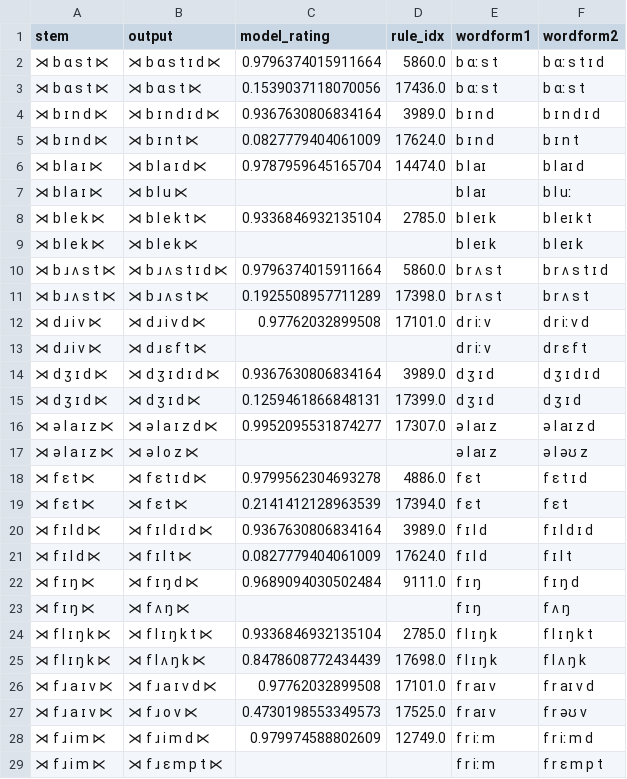
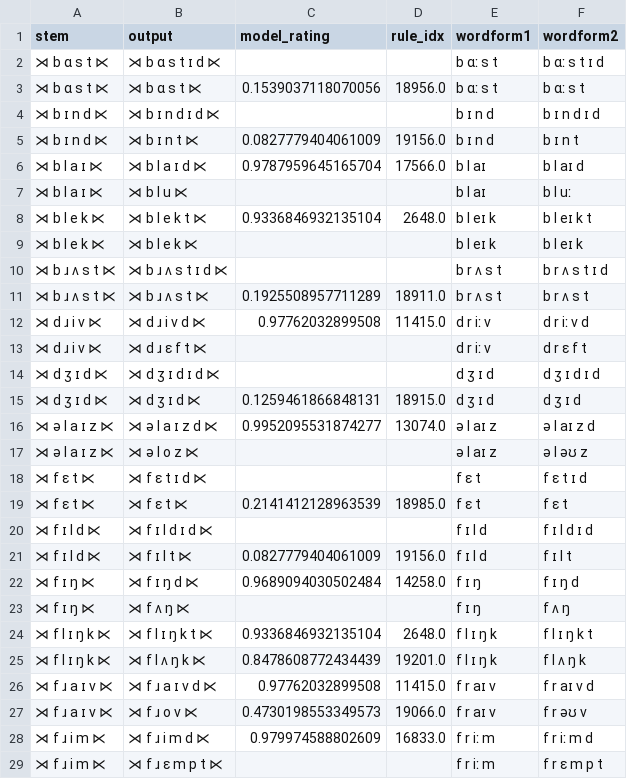
Before and after one commit to colincwilson/mingen, a TSV file: data/eng3_wug_tst_predict_confidence.tsv, drawn as a sheet; only a part is shown; the diff covers the shown part only.

```diff
--- a/data/eng3_wug_tst_predict_confidence.tsv
+++ b/data/eng3_wug_tst_predict_confidence.tsv
@@ -1,29 +1,29 @@
 stem	output	model_rating	rule_idx	wordform1	wordform2
-⋊ b ɑ s t ⋉	⋊ b ɑ s t ɪ d ⋉	0.9796374015911664	5860.0	b ɑː s t	b ɑː s t ɪ d
-⋊ b ɑ s t ⋉	⋊ b ɑ s t ⋉	0.1539037118070056	17436.0	b ɑː s t	b ɑː s t
-⋊ b ɪ n d ⋉	⋊ b ɪ n d ɪ d ⋉	0.9367630806834164	3989.0	b ɪ n d	b ɪ n d ɪ d
-⋊ b ɪ n d ⋉	⋊ b ɪ n t ⋉	0.0827779404061009	17624.0	b ɪ n d	b ɪ n t
-⋊ b l a ɪ ⋉	⋊ b l a ɪ d ⋉	0.9787959645165704	14474.0	b l aɪ	b l aɪ d
+⋊ b ɑ s t ⋉	⋊ b ɑ s t ɪ d ⋉			b ɑː s t	b ɑː s t ɪ d
+⋊ b ɑ s t ⋉	⋊ b ɑ s t ⋉	0.1539037118070056	18956.0	b ɑː s t	b ɑː s t
+⋊ b ɪ n d ⋉	⋊ b ɪ n d ɪ d ⋉			b ɪ n d	b ɪ n d ɪ d
+⋊ b ɪ n d ⋉	⋊ b ɪ n t ⋉	0.0827779404061009	19156.0	b ɪ n d	b ɪ n t
+⋊ b l a ɪ ⋉	⋊ b l a ɪ d ⋉	0.9787959645165704	17566.0	b l aɪ	b l aɪ d
 ⋊ b l a ɪ ⋉	⋊ b l u ⋉			b l aɪ	b l uː
-⋊ b l e k ⋉	⋊ b l e k t ⋉	0.9336846932135104	2785.0	b l eɪ k	b l eɪ k t
+⋊ b l e k ⋉	⋊ b l e k t ⋉	0.9336846932135104	2648.0	b l eɪ k	b l eɪ k t
 ⋊ b l e k ⋉	⋊ b l e k ⋉			b l eɪ k	b l eɪ k
-⋊ b ɹ ʌ s t ⋉	⋊ b ɹ ʌ s t ɪ d ⋉	0.9796374015911664	5860.0	b r ʌ s t	b r ʌ s t ɪ d
-⋊ b ɹ ʌ s t ⋉	⋊ b ɹ ʌ s t ⋉	0.1925508957711289	17398.0	b r ʌ s t	b r ʌ s t
-⋊ d ɹ i v ⋉	⋊ d ɹ i v d ⋉	0.97762032899508	17101.0	d r iː v	d r iː v d
+⋊ b ɹ ʌ s t ⋉	⋊ b ɹ ʌ s t ɪ d ⋉			b r ʌ s t	b r ʌ s t ɪ d
+⋊ b ɹ ʌ s t ⋉	⋊ b ɹ ʌ s t ⋉	0.1925508957711289	18911.0	b r ʌ s t	b r ʌ s t
+⋊ d ɹ i v ⋉	⋊ d ɹ i v d ⋉	0.97762032899508	11415.0	d r iː v	d r iː v d
 ⋊ d ɹ i v ⋉	⋊ d ɹ ɛ f t ⋉			d r iː v	d r ɛ f t
-⋊ d ʒ ɪ d ⋉	⋊ d ʒ ɪ d ɪ d ⋉	0.9367630806834164	3989.0	d ʒ ɪ d	d ʒ ɪ d ɪ d
-⋊ d ʒ ɪ d ⋉	⋊ d ʒ ɪ d ⋉	0.1259461866848131	17399.0	d ʒ ɪ d	d ʒ ɪ d
-⋊ ə l a ɪ z ⋉	⋊ ə l a ɪ z d ⋉	0.9952095531874277	17307.0	ə l aɪ z	ə l aɪ z d
+⋊ d ʒ ɪ d ⋉	⋊ d ʒ ɪ d ɪ d ⋉			d ʒ ɪ d	d ʒ ɪ d ɪ d
+⋊ d ʒ ɪ d ⋉	⋊ d ʒ ɪ d ⋉	0.1259461866848131	18915.0	d ʒ ɪ d	d ʒ ɪ d
+⋊ ə l a ɪ z ⋉	⋊ ə l a ɪ z d ⋉	0.9952095531874277	13074.0	ə l aɪ z	ə l aɪ z d
 ⋊ ə l a ɪ z ⋉	⋊ ə l o z ⋉			ə l aɪ z	ə l əʊ z
-⋊ f ɛ t ⋉	⋊ f ɛ t ɪ d ⋉	0.9799562304693278	4886.0	f ɛ t	f ɛ t ɪ d
-⋊ f ɛ t ⋉	⋊ f ɛ t ⋉	0.2141412128963539	17394.0	f ɛ t	f ɛ t
-⋊ f ɪ l d ⋉	⋊ f ɪ l d ɪ d ⋉	0.9367630806834164	3989.0	f ɪ l d	f ɪ l d ɪ d
-⋊ f ɪ l d ⋉	⋊ f ɪ l t ⋉	0.0827779404061009	17624.0	f ɪ l d	f ɪ l t
-⋊ f ɪ ŋ ⋉	⋊ f ɪ ŋ d ⋉	0.9689094030502484	9111.0	f ɪ ŋ	f ɪ ŋ d
+⋊ f ɛ t ⋉	⋊ f ɛ t ɪ d ⋉			f ɛ t	f ɛ t ɪ d
+⋊ f ɛ t ⋉	⋊ f ɛ t ⋉	0.2141412128963539	18985.0	f ɛ t	f ɛ t
+⋊ f ɪ l d ⋉	⋊ f ɪ l d ɪ d ⋉			f ɪ l d	f ɪ l d ɪ d
+⋊ f ɪ l d ⋉	⋊ f ɪ l t ⋉	0.0827779404061009	19156.0	f ɪ l d	f ɪ l t
+⋊ f ɪ ŋ ⋉	⋊ f ɪ ŋ d ⋉	0.9689094030502484	14258.0	f ɪ ŋ	f ɪ ŋ d
 ⋊ f ɪ ŋ ⋉	⋊ f ʌ ŋ ⋉			f ɪ ŋ	f ʌ ŋ
-⋊ f l ɪ ŋ k ⋉	⋊ f l ɪ ŋ k t ⋉	0.9336846932135104	2785.0	f l ɪ ŋ k	f l ɪ ŋ k t
-⋊ f l ɪ ŋ k ⋉	⋊ f l ʌ ŋ k ⋉	0.8478608772434439	17698.0	f l ɪ ŋ k	f l ʌ ŋ k
-⋊ f ɹ a ɪ v ⋉	⋊ f ɹ a ɪ v d ⋉	0.97762032899508	17101.0	f r aɪ v	f r aɪ v d
-⋊ f ɹ a ɪ v ⋉	⋊ f ɹ o v ⋉	0.4730198553349573	17525.0	f r aɪ v	f r əʊ v
-⋊ f ɹ i m ⋉	⋊ f ɹ i m d ⋉	0.979974588802609	12749.0	f r iː m	f r iː m d
+⋊ f l ɪ ŋ k ⋉	⋊ f l ɪ ŋ k t ⋉	0.9336846932135104	2648.0	f l ɪ ŋ k	f l ɪ ŋ k t
+⋊ f l ɪ ŋ k ⋉	⋊ f l ʌ ŋ k ⋉	0.8478608772434439	19201.0	f l ɪ ŋ k	f l ʌ ŋ k
+⋊ f ɹ a ɪ v ⋉	⋊ f ɹ a ɪ v d ⋉	0.97762032899508	11415.0	f r aɪ v	f r aɪ v d
+⋊ f ɹ a ɪ v ⋉	⋊ f ɹ o v ⋉	0.4730198553349573	19066.0	f r aɪ v	f r əʊ v
+⋊ f ɹ i m ⋉	⋊ f ɹ i m d ⋉	0.979974588802609	16833.0	f r iː m	f r iː m d
 ⋊ f ɹ i m ⋉	⋊ f ɹ ɛ m p t ⋉			f r iː m	f r ɛ m p t
```
Also changed, not shown: 123 edited cells elsewhere in this file, data/eng3_dat_train.tsv, data/eng3_rules_base.tsv, 7 other files.
